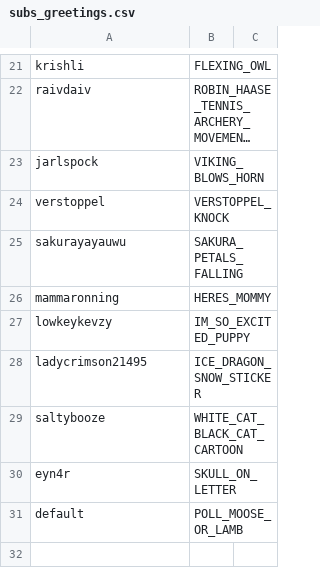
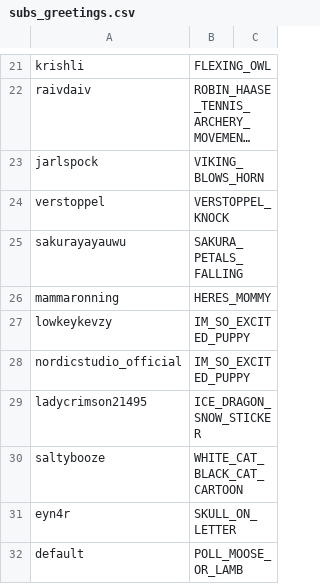
Before and after one commit to GlenRoger/Asynced_AlbotKeinstein, a CSV file: overlay_media/subs_greetings.csv, drawn as a sheet; only a part is shown, gaps mark what is left out; long unchanged cells end in ….

```diff
--- a/overlay_media/subs_greetings.csv
+++ b/overlay_media/subs_greetings.csv
@@ -27,2 +27,3 @@ mammaronning;HERES_MOMMY;
 lowkeykevzy;IM_SO_EXCITED_PUPPY;
+nordicstudio_official;IM_SO_EXCITED_PUPPY;
 ladycrimson21495;ICE_DRAGON_SNOW_STICKER;
```
Also changed, not shown: 14 other files.
